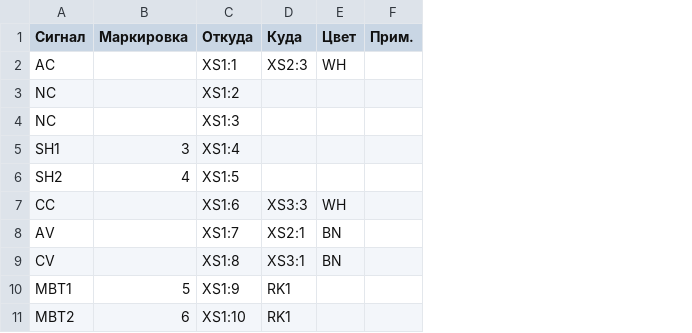
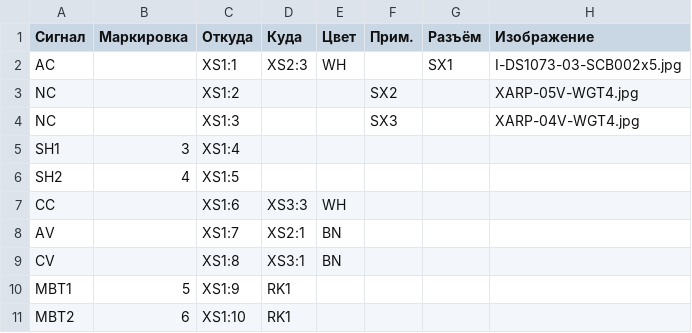
Before and after one commit to gogbajbobo/cable_tester, a CSV file: data/HVG1-3A-01260.csv, drawn as a sheet; the diff names each change by its address in the sheet, - before the commit and + after, or states it on an @@ line.

Commit message:
edit tables

```diff
--- a/data/HVG1-3A-01260.csv
+++ b/data/HVG1-3A-01260.csv
+column G (Разъём), row 2: SX1
+column H (Изображение), rows 2-4: I-DS1073-03-SCB002x5.jpg | XARP-05V-WGT4.jpg | XARP-04V-WGT4.jpg
-F3 (Прим.): (empty)
+F3 (Прим.): SX2
-F4 (Прим.): (empty)
+F4 (Прим.): SX3
```
Also changed, not shown: data/HVG1-3A-01280.csv, data/HVG3-3A-01270.csv, 8 other files.
